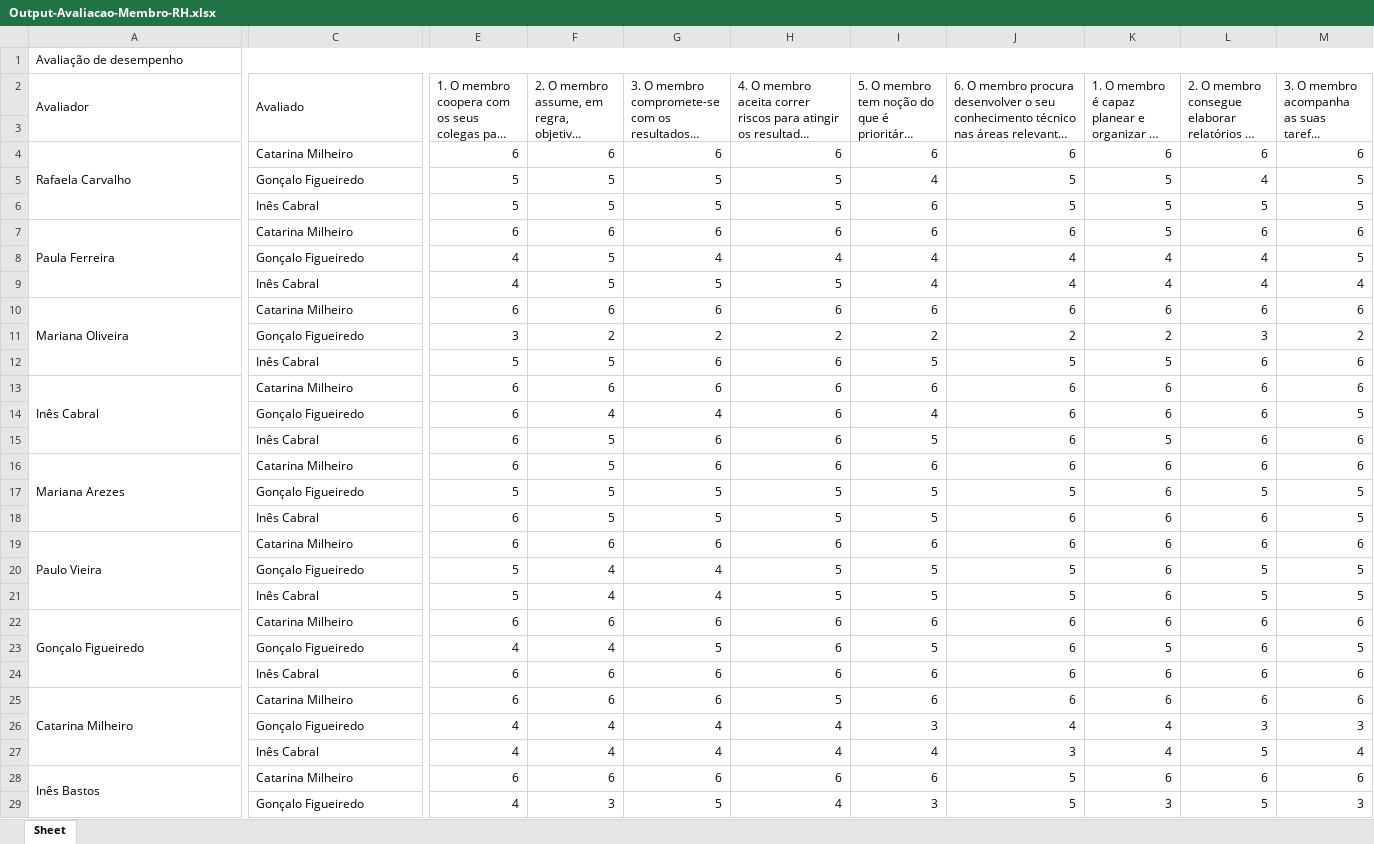
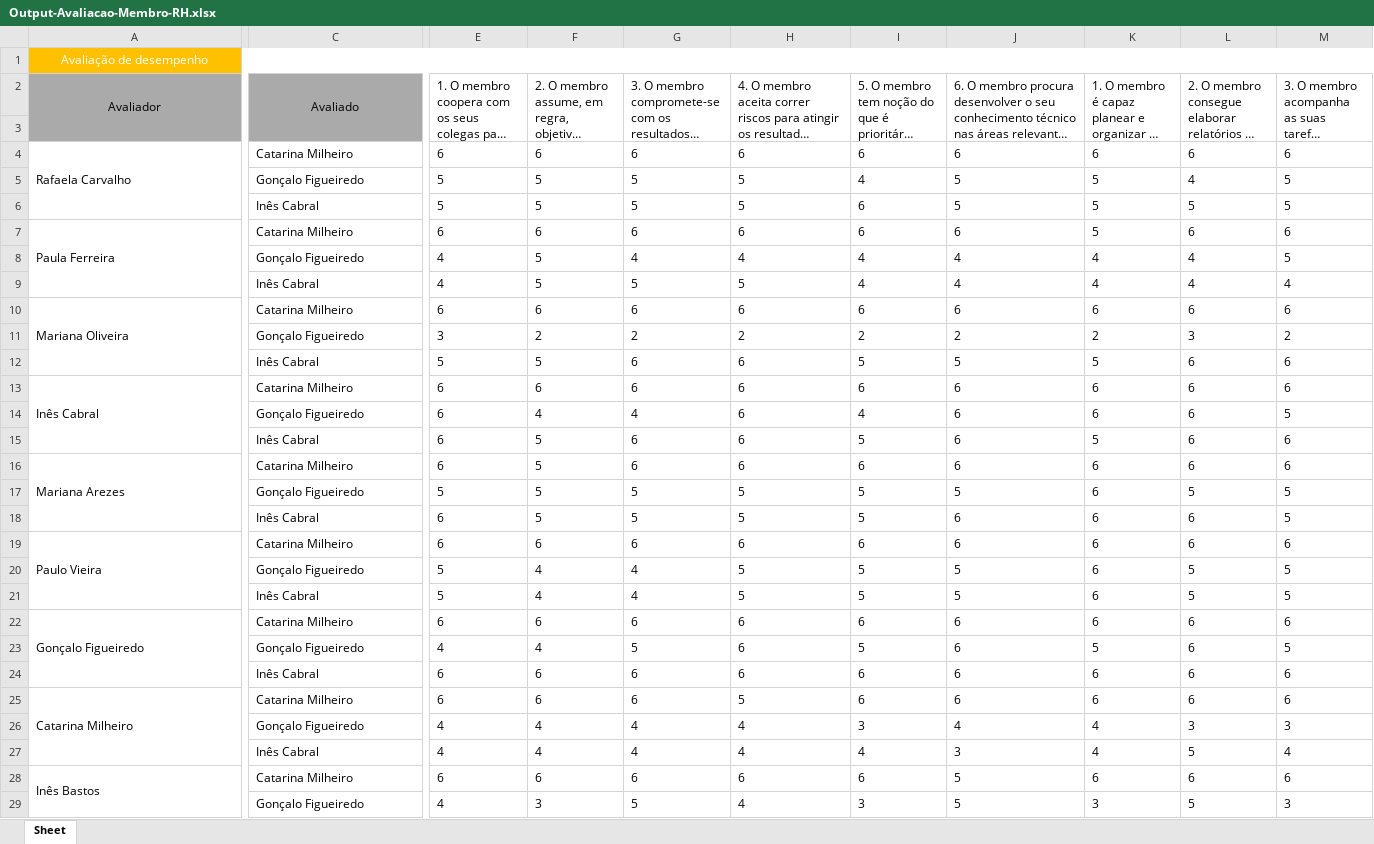
Before and after one commit to 03claudia/OE3-RHescue, an Excel workbook: output/Output-Avaliacao-Membro-RH.xlsx, sheet Sheet, drawn as a sheet; only a part is shown, gaps mark what is left out; long unchanged cells end in …; values as stored, in another font and other column widths than the file's, no borders; the diff covers the shown part only; the diff names each change by its address in the sheet, - before the commit and + after, or states it on an @@ line.

Commit message:
já dá para personalizar um bocado

```diff
--- a/output/Output-Avaliacao-Membro-RH.xlsx (sheet Sheet)
+++ b/output/Output-Avaliacao-Membro-RH.xlsx (sheet Sheet)
@@ A1 fill: none → #FFC000, text colour: black → #FFFFFF @@
-A1:A2 alignment: left
+A1:A2 alignment: center
-A2 fill: none
+A2 fill: #AAAAAA
@@ C2 alignment: left → center, fill: none → #AAAAAA @@
-E4:M29 alignment: right
+E4:M29 alignment: left
```
Also changed, not shown: cell formats elsewhere in this sheet, 6 other files.
